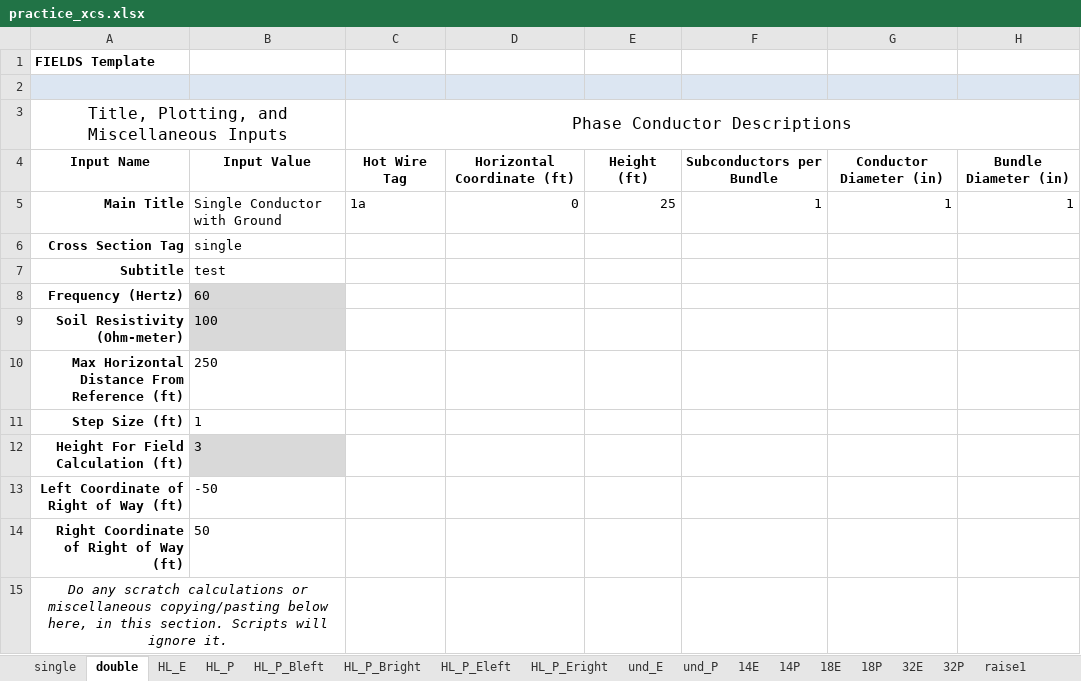
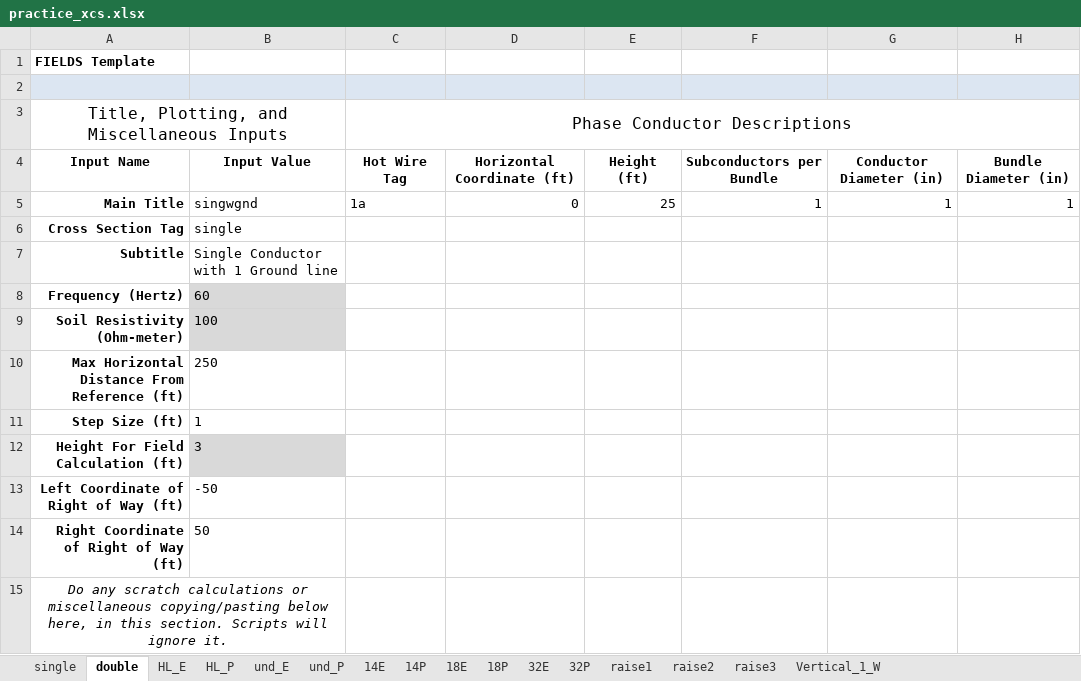
Before and after one commit to markmbaum/emf, an Excel workbook: practice_xcs.xlsx, sheet double, drawn as a sheet; only a part is shown; values as stored, in another font and other column widths than the file's, no borders; charts and pictures not drawn; the diff names each change by its address in the sheet, - before the commit and + after, or states it on an @@ line.

```diff
--- a/practice_xcs.xlsx (sheet double)
+++ b/practice_xcs.xlsx (sheet double)
-sheet tab: HL_P_Bleft
-sheet tab: HL_P_Bright
-sheet tab: HL_P_Eleft
-sheet tab: HL_P_Eright
+sheet tab: Vertical_1_W
-B5: Single Conductor with Ground
+B5: singwgnd
-B7: test
+B7: Single Conductor with 1 Ground line
```
Also changed, not shown: sheet single, sheet raise1, sheet raise2, sheet raise3, sheet 18P, sheet 18E, 8 more sheets, charts or pictures, 5 other files.
